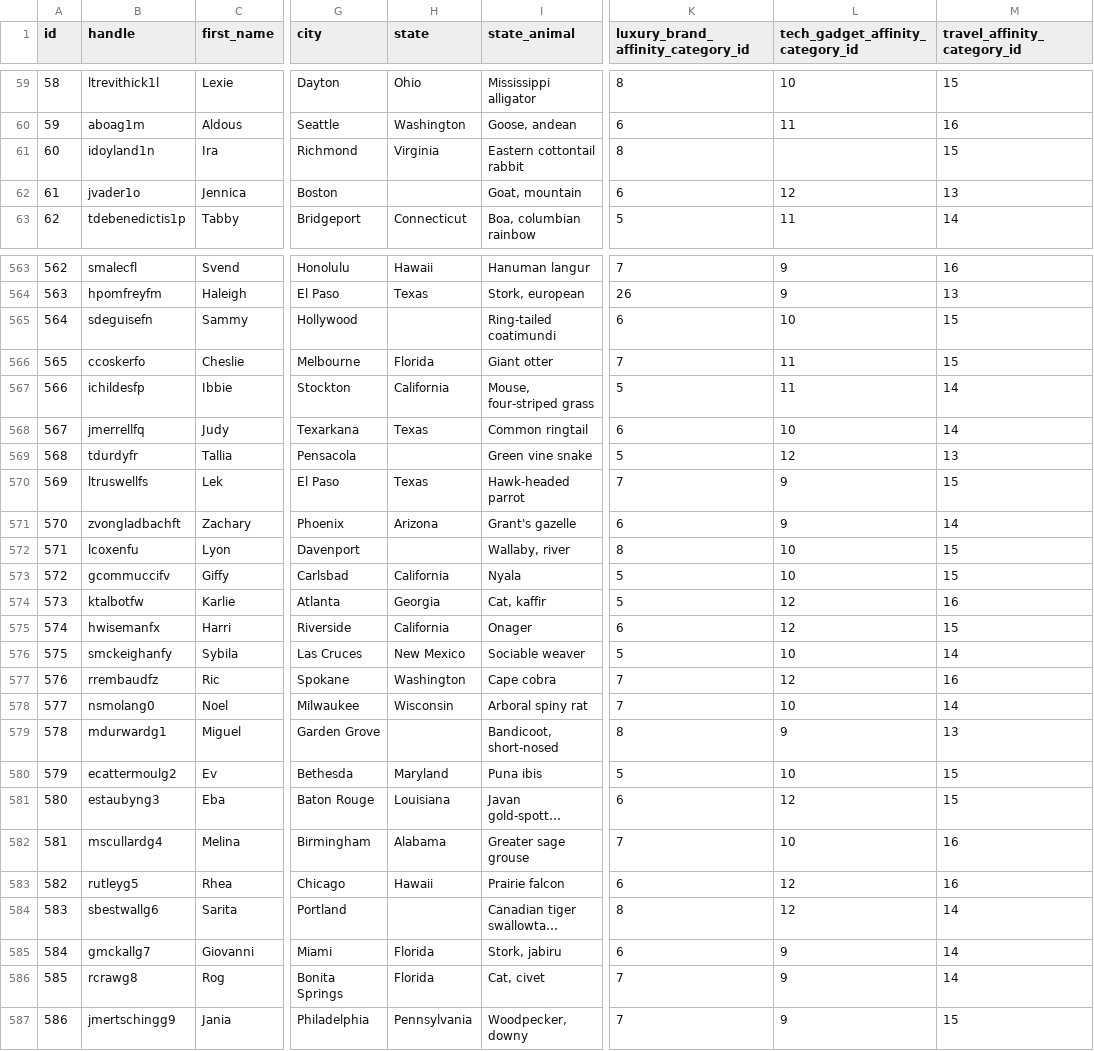
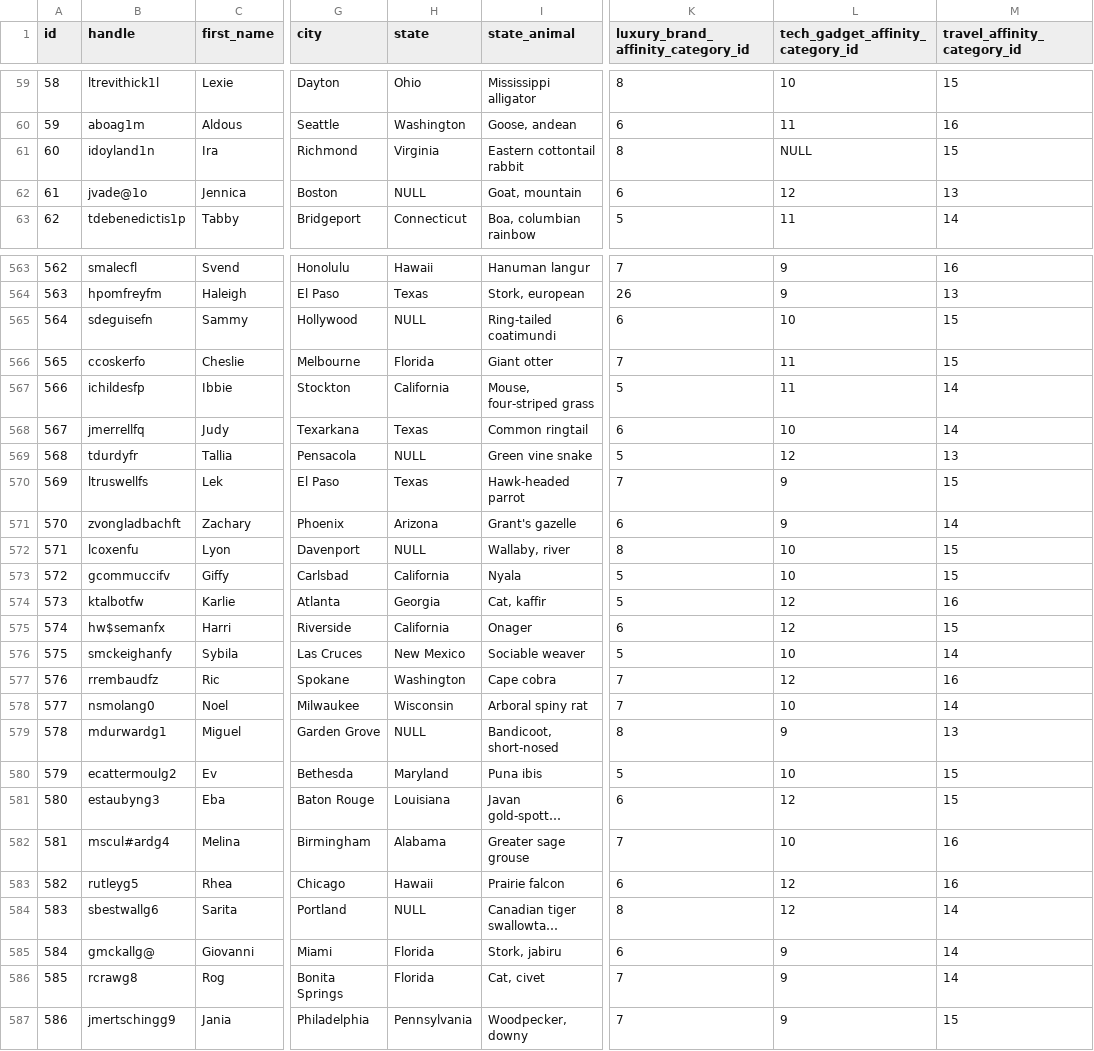
Before and after one commit to aanchal22/exam-1, a CSV file: data/users.csv, drawn as a sheet; only a part is shown, gaps mark what is left out; long unchanged cells end in …; the diff covers the shown part only; the diff names each change by its address in the sheet, - before the commit and + after, or states it on an @@ line.

```diff
--- a/data/users.csv
+++ b/data/users.csv
-L61 (tech_gadget_affinity_category_id): (empty)
+L61 (tech_gadget_affinity_category_id): NULL
-B62 (handle): jvader1o
+B62 (handle): jvade@1o
-H62 (state): (empty)
+H62 (state): NULL
-H565 (state): (empty)
+H565 (state): NULL
-H569 (state): (empty)
+H569 (state): NULL
-H572 (state): (empty)
+H572 (state): NULL
-B575 (handle): hwisemanfx
+B575 (handle): hw$semanfx
-H579 (state): (empty)
+H579 (state): NULL
-B582 (handle): mscullardg4
+B582 (handle): mscul#ardg4
-H584 (state): (empty)
+H584 (state): NULL
-B585 (handle): gmckallg7
+B585 (handle): gmckallg@
```
Also changed, not shown: 115 edited cells elsewhere in this file, 11 other files.
